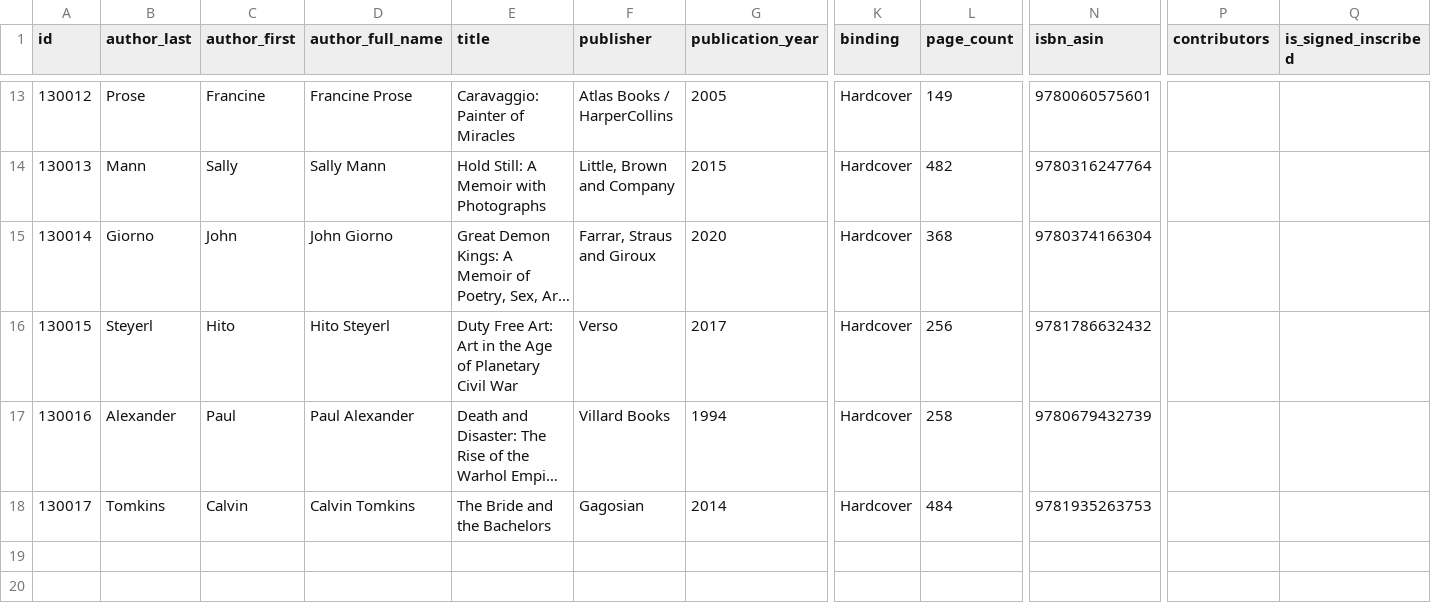
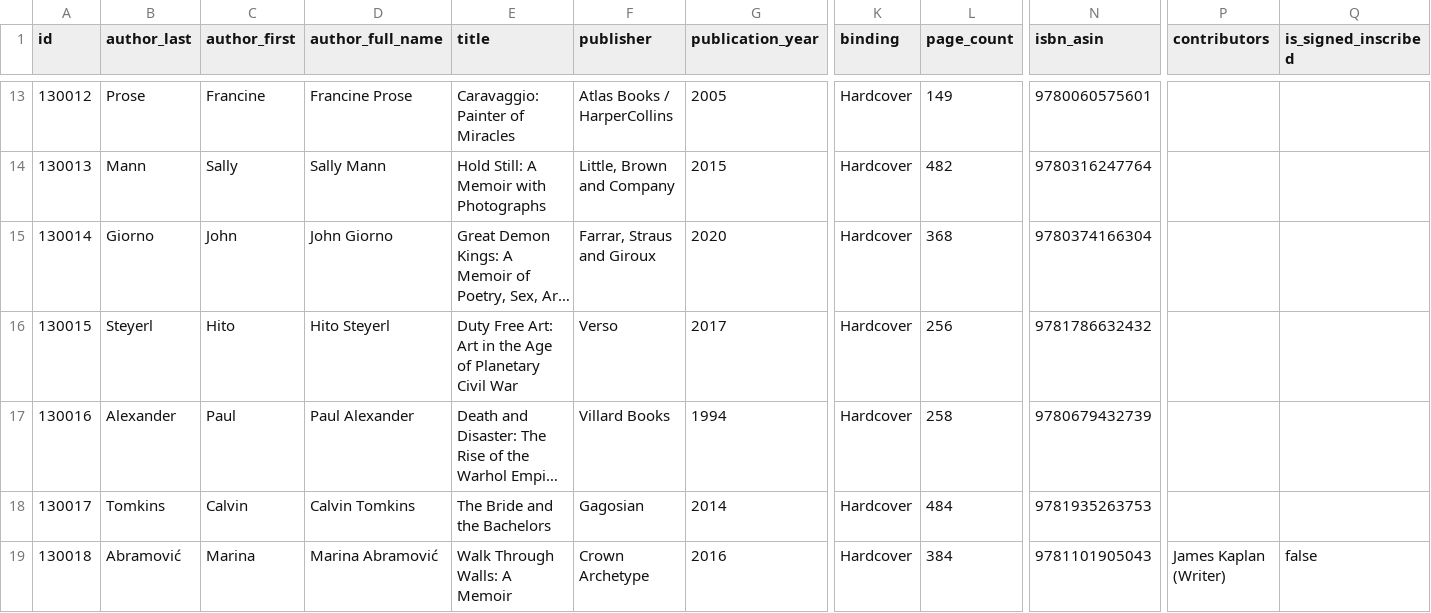
Before and after one commit to Mediaeater/Hudson_Street_Library, a CSV file: src/_data/catalog/art-writing.csv, drawn as a sheet; only a part is shown, gaps mark what is left out; long unchanged cells end in …; rows hold the shown columns only; the diff names each change by its address in the sheet, - before the commit and + after, or states it on an @@ line.

Commit message:
books: add Abramović, Walk Through Walls: A Memoir (id 130018)

```diff
--- a/src/_data/catalog/art-writing.csv
+++ b/src/_data/catalog/art-writing.csv
+row 19: 130018 | Abramović | Marina | Marina Abramović | Walk Through Walls: A Memoir | Crown Archetype | 2016 | Hardcover | 384 | 9781101905043 | James Kaplan (Writer) | false
```
Also changed, not shown: 4 other files.
